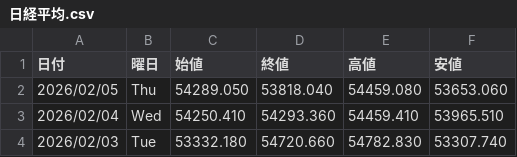
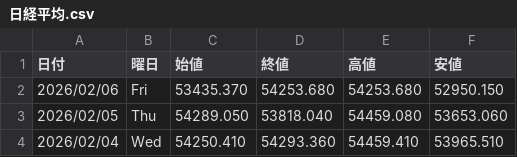
Before and after one commit to Yoshihiro-Okinaga/StockData, a CSV file: StockNightly/日経平均.csv, drawn as a sheet; only a part is shown; the shorter side is filled out with more unchanged rows.

```diff
--- a/StockNightly/日経平均.csv
+++ b/StockNightly/日経平均.csv
@@ -1,2 +1,3 @@
 日付,曜日,始値,終値,高値,安値
+2026/02/06,Fri,53435.370,54253.680,54253.680,52950.150
 2026/02/05,Thu,54289.050,53818.040,54459.080,53653.060
```
Also changed, not shown: FXCFDNightly/EUR_GBP.csv, FXCFDNightly/EUR_USD.csv, 48 other files.
